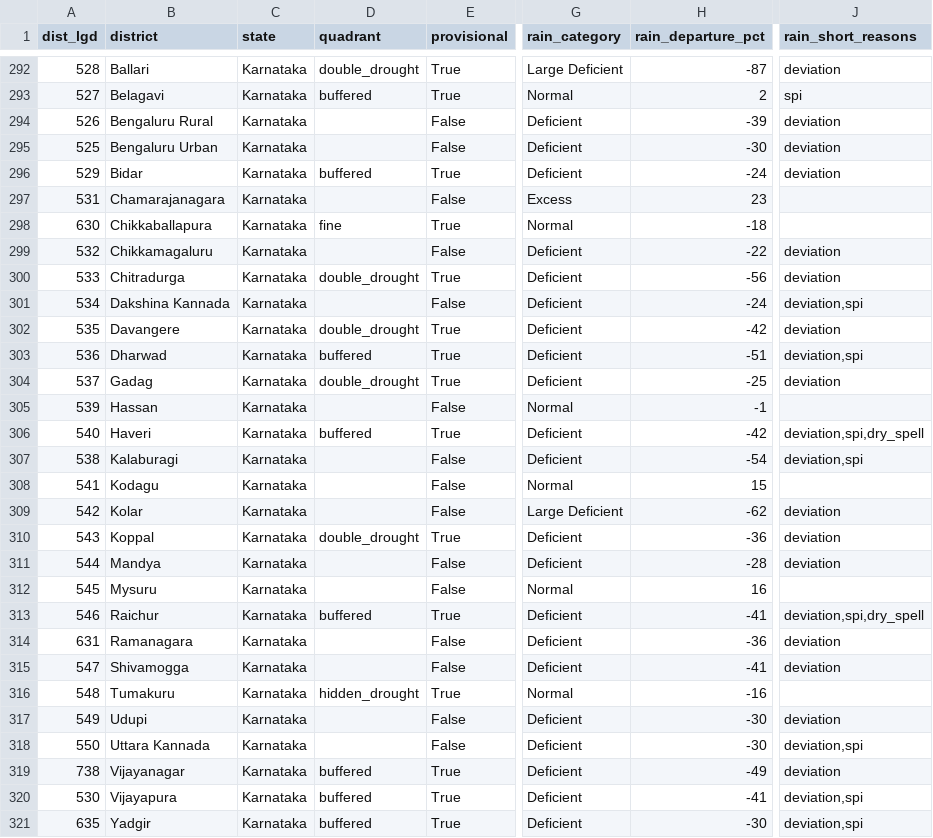
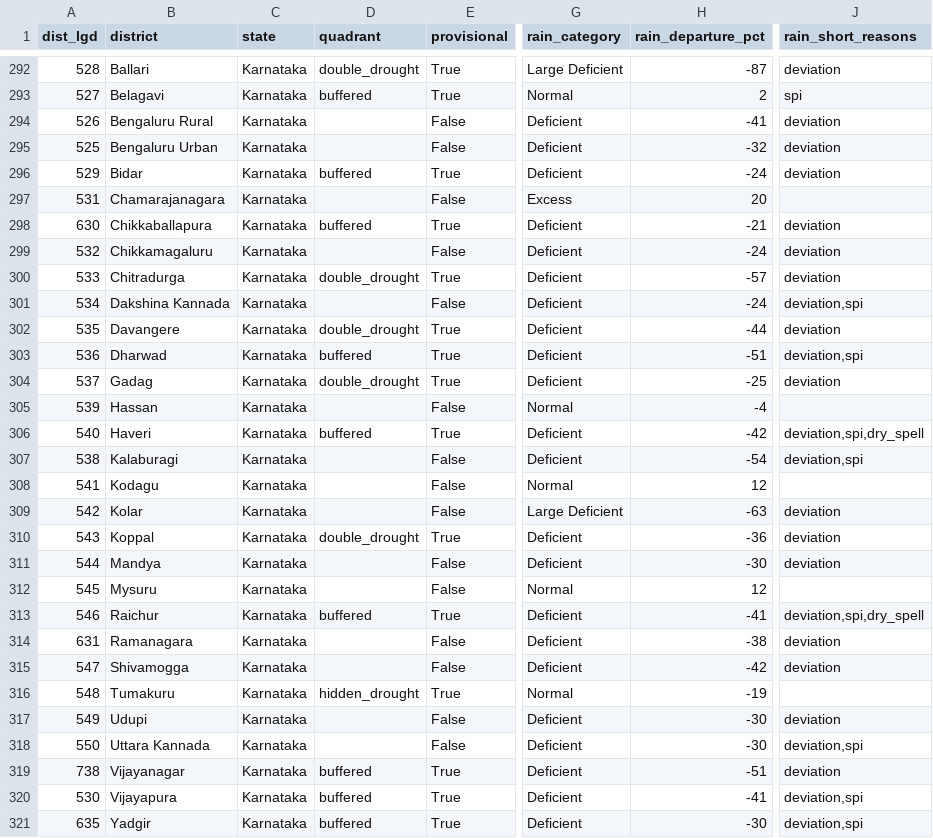
Before and after one commit to Rushikeshay/India_Drought_Tracker, a CSV file: web/data/status.csv, drawn as a sheet; only a part is shown, gaps mark what is left out; the diff covers the shown part only; the diff names each change by its address in the sheet, - before the commit and + after, or states it on an @@ line.

```diff
--- a/web/data/status.csv
+++ b/web/data/status.csv
-H294 (rain_departure_pct): -39
+H294 (rain_departure_pct): -41
-H295 (rain_departure_pct): -30
+H295 (rain_departure_pct): -32
-H297 (rain_departure_pct): 23
+H297 (rain_departure_pct): 20
-D298 (quadrant): fine
+D298 (quadrant): buffered
-G298 (rain_category): Normal
+G298 (rain_category): Deficient
-H298 (rain_departure_pct): -18
+H298 (rain_departure_pct): -21
-J298 (rain_short_reasons): (empty)
+J298 (rain_short_reasons): deviation
-H299 (rain_departure_pct): -22
+H299 (rain_departure_pct): -24
-H300 (rain_departure_pct): -56
+H300 (rain_departure_pct): -57
-H302 (rain_departure_pct): -42
+H302 (rain_departure_pct): -44
-H305 (rain_departure_pct): -1
+H305 (rain_departure_pct): -4
-H308 (rain_departure_pct): 15
+H308 (rain_departure_pct): 12
-H309 (rain_departure_pct): -62
+H309 (rain_departure_pct): -63
-H311 (rain_departure_pct): -28
+H311 (rain_departure_pct): -30
-H312 (rain_departure_pct): 16
+H312 (rain_departure_pct): 12
-H314 (rain_departure_pct): -36
+H314 (rain_departure_pct): -38
-H315 (rain_departure_pct): -41
+H315 (rain_departure_pct): -42
-H316 (rain_departure_pct): -16
+H316 (rain_departure_pct): -19
-H319 (rain_departure_pct): -49
+H319 (rain_departure_pct): -51
```
Also changed, not shown: 84 edited cells elsewhere in this file, 5 other files.
